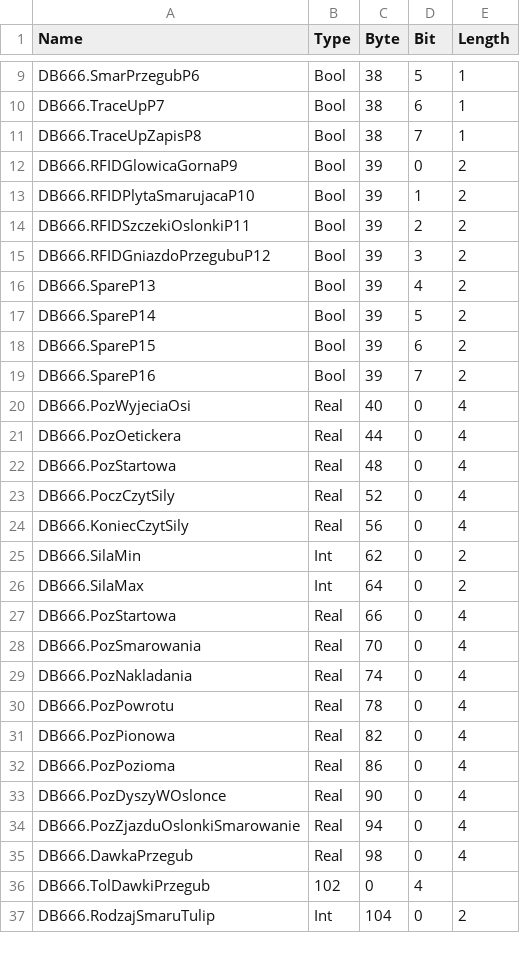
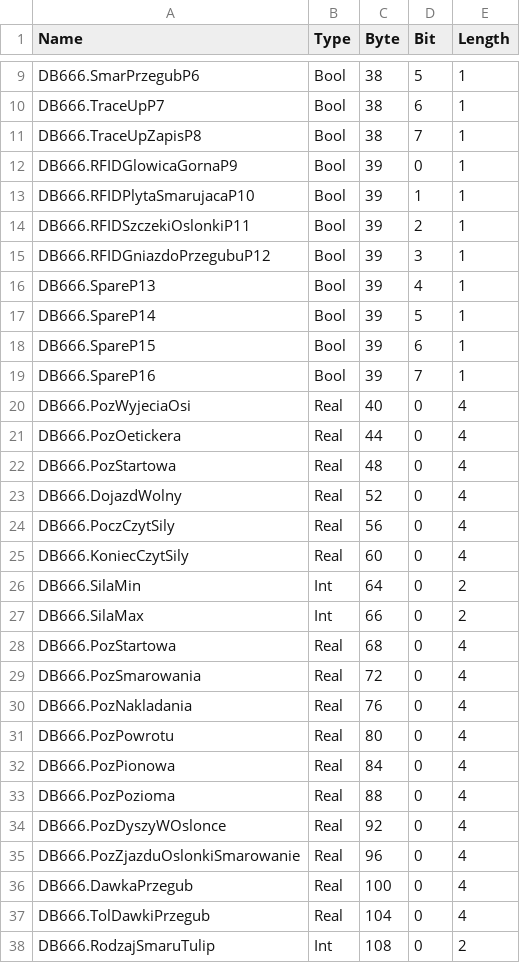
Before and after one commit to Maskul96/HMIApp, a CSV file: HMIApp/HMIApp/Resources/Files/tags_zone_0.csv, drawn as a sheet; only a part is shown, gaps mark what is left out; the diff covers the shown part only.

```diff
--- a/HMIApp/HMIApp/Resources/Files/tags_zone_0.csv
+++ b/HMIApp/HMIApp/Resources/Files/tags_zone_0.csv
@@ -11,10 +11,10 @@ DB666.TraceUpP7,Bool,38,6,1
 DB666.TraceUpZapisP8,Bool,38,7,1
-DB666.RFIDGlowicaGornaP9,Bool,39,0,2
-DB666.RFIDPlytaSmarujacaP10,Bool,39,1,2
-DB666.RFIDSzczekiOslonkiP11,Bool,39,2,2
-DB666.RFIDGniazdoPrzegubuP12,Bool,39,3,2
-DB666.SpareP13,Bool,39,4,2
-DB666.SpareP14,Bool,39,5,2
-DB666.SpareP15,Bool,39,6,2
-DB666.SpareP16,Bool,39,7,2
+DB666.RFIDGlowicaGornaP9,Bool,39,0,1
+DB666.RFIDPlytaSmarujacaP10,Bool,39,1,1
+DB666.RFIDSzczekiOslonkiP11,Bool,39,2,1
+DB666.RFIDGniazdoPrzegubuP12,Bool,39,3,1
+DB666.SpareP13,Bool,39,4,1
+DB666.SpareP14,Bool,39,5,1
+DB666.SpareP15,Bool,39,6,1
+DB666.SpareP16,Bool,39,7,1
 DB666.PozWyjeciaOsi,Real,40,0,4
@@ -22,16 +22,17 @@ DB666.PozOetickera,Real,44,0,4
 DB666.PozStartowa,Real,48,0,4
-DB666.PoczCzytSily,Real,52,0,4
-DB666.KoniecCzytSily,Real,56,0,4
-DB666.SilaMin,Int,62,0,2
-DB666.SilaMax,Int,64,0,2
-DB666.PozStartowa,Real,66,0,4
-DB666.PozSmarowania,Real,70,0,4
-DB666.PozNakladania,Real,74,0,4
-DB666.PozPowrotu,Real,78,0,4
-DB666.PozPionowa,Real,82,0,4
-DB666.PozPozioma,Real,86,0,4
-DB666.PozDyszyWOslonce,Real,90,0,4
-DB666.PozZjazduOslonkiSmarowanie,Real,94,0,4
-DB666.DawkaPrzegub,Real,98,0,4
-DB666.TolDawkiPrzegub,102,0,4
-DB666.RodzajSmaruTulip,Int,104,0,2
+DB666.DojazdWolny,Real,52,0,4
+DB666.PoczCzytSily,Real,56,0,4
+DB666.KoniecCzytSily,Real,60,0,4
+DB666.SilaMin,Int,64,0,2
+DB666.SilaMax,Int,66,0,2
+DB666.PozStartowa,Real,68,0,4
+DB666.PozSmarowania,Real,72,0,4
+DB666.PozNakladania,Real,76,0,4
+DB666.PozPowrotu,Real,80,0,4
+DB666.PozPionowa,Real,84,0,4
+DB666.PozPozioma,Real,88,0,4
+DB666.PozDyszyWOslonce,Real,92,0,4
+DB666.PozZjazduOslonkiSmarowanie,Real,96,0,4
+DB666.DawkaPrzegub,Real,100,0,4
+DB666.TolDawkiPrzegub,Real,104,0,4
+DB666.RodzajSmaruTulip,Int,108,0,2
```
Also changed, not shown: 7 edited cells elsewhere in this file, HMIApp/HMIApp/Resources/Files/tags_zone_1.csv, HMIApp/HMIApp/Resources/Files/tags_zone_3.csv, 8 other files.
